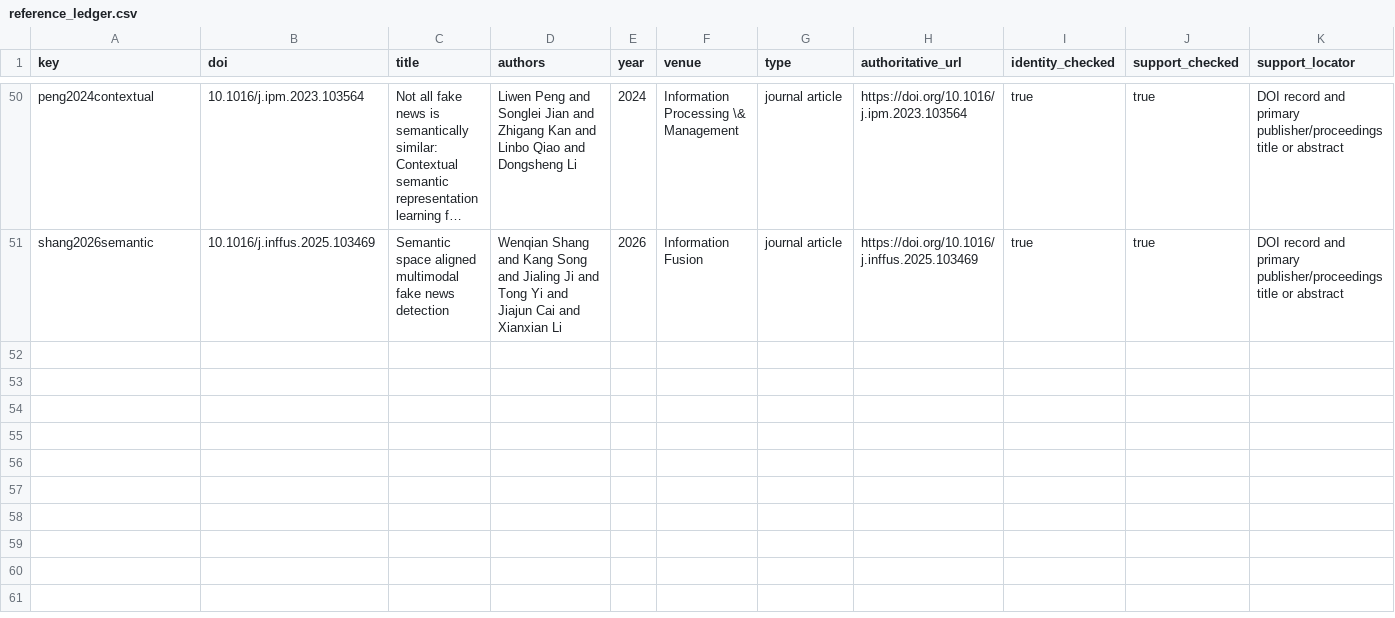
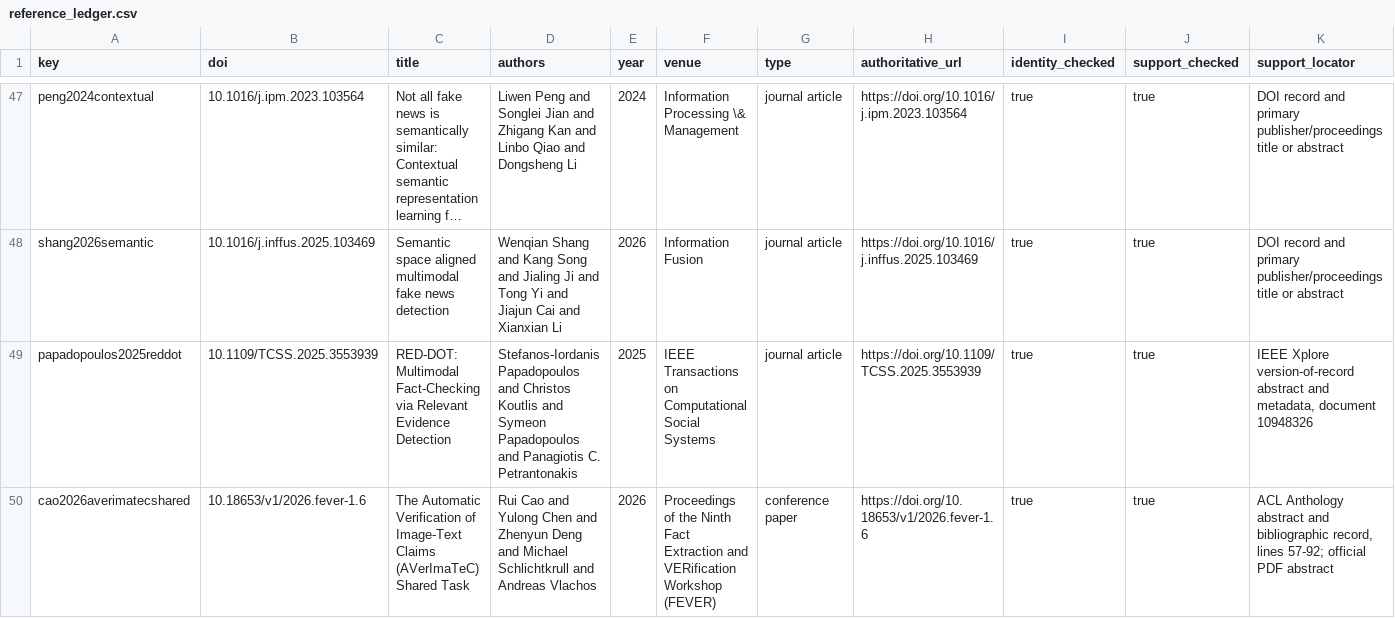
Before and after one commit to shasabbir/tpg-fact, a CSV file: research/reference_ledger.csv, drawn as a sheet; only a part is shown, gaps mark what is left out; long unchanged cells end in …; rows hold the shown columns only; the diff covers the shown part only; the diff names each change by its address in the sheet, - before the commit and + after, or states it on an @@ line.

Commit message:
paper: integrate publication confirmation study

```diff
--- a/research/reference_ledger.csv
+++ b/research/reference_ledger.csv
+row 49: papadopoulos2025reddot | 10.1109/TCSS.2025.3553939 | RED-DOT: Multimodal Fact-Checking via Relevant Evidence Detection | Stefanos-Iordanis Papadopoulos and Christos Koutlis and Symeon Papadopoulos and Panagiotis C. Petrantonakis | 2025 | IEEE Transactions on Computational Social Systems | journal article | https://doi.org/10.1109/TCSS.2025.3553939 | true | true | IEEE Xplore version-of-record abstract and metadata, document 10948326
+row 50: cao2026averimatecshared | 10.18653/v1/2026.fever-1.6 | The Automatic Verification of Image-Text Claims (AVerImaTeC) Shared Task | Rui Cao and Yulong Chen and Zhenyun Deng and Michael Schlichtkrull and Andreas Vlachos | 2026 | Proceedings of the Ninth Fact Extraction and VERification Workshop (FEVER) | conference paper | https://doi.org/10.18653/v1/2026.fever-1.6 | true | true | ACL Anthology abstract and bibliographic record, lines 57-92; official PDF abstract
```
Also changed, not shown: 2 added rows and 3 removed rows elsewhere in this file, 27 other files.
